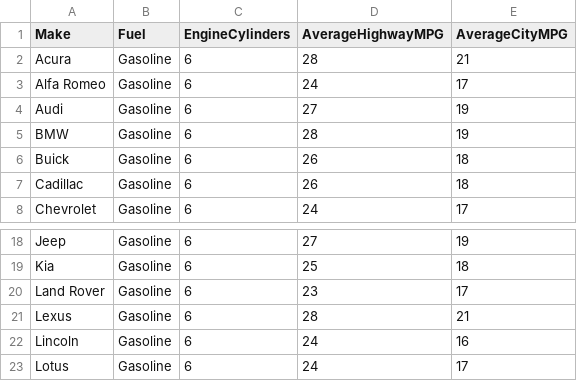
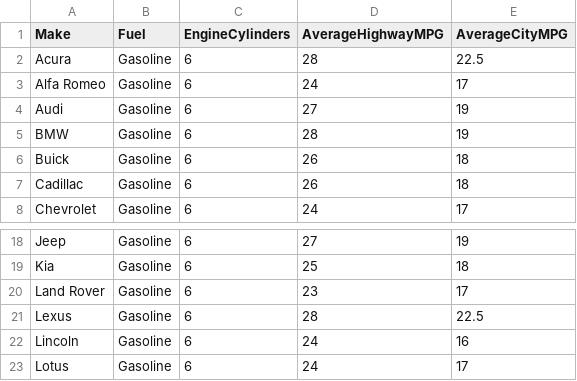
Before and after one commit to suganyasomu/AutomobileFuelEfficiency, a CSV file: DataSet/Gas6cyl.csv, drawn as a sheet; only a part is shown, gaps mark what is left out.

```diff
--- a/DataSet/Gas6cyl.csv
+++ b/DataSet/Gas6cyl.csv
@@ -1,3 +1,3 @@
 Make,Fuel,EngineCylinders,AverageHighwayMPG,AverageCityMPG
-Acura,Gasoline,6,28,21
+Acura,Gasoline,6,28,22.5
 Alfa Romeo,Gasoline,6,24,17
@@ -20,3 +20,3 @@ Kia,Gasoline,6,25,18
 Land Rover,Gasoline,6,23,17
-Lexus,Gasoline,6,28,21
+Lexus,Gasoline,6,28,22.5
 Lincoln,Gasoline,6,24,16
```
Also changed, not shown: DataSet/Electric.csv, DataSet/Gas4cyl.csv, 18 other files.
